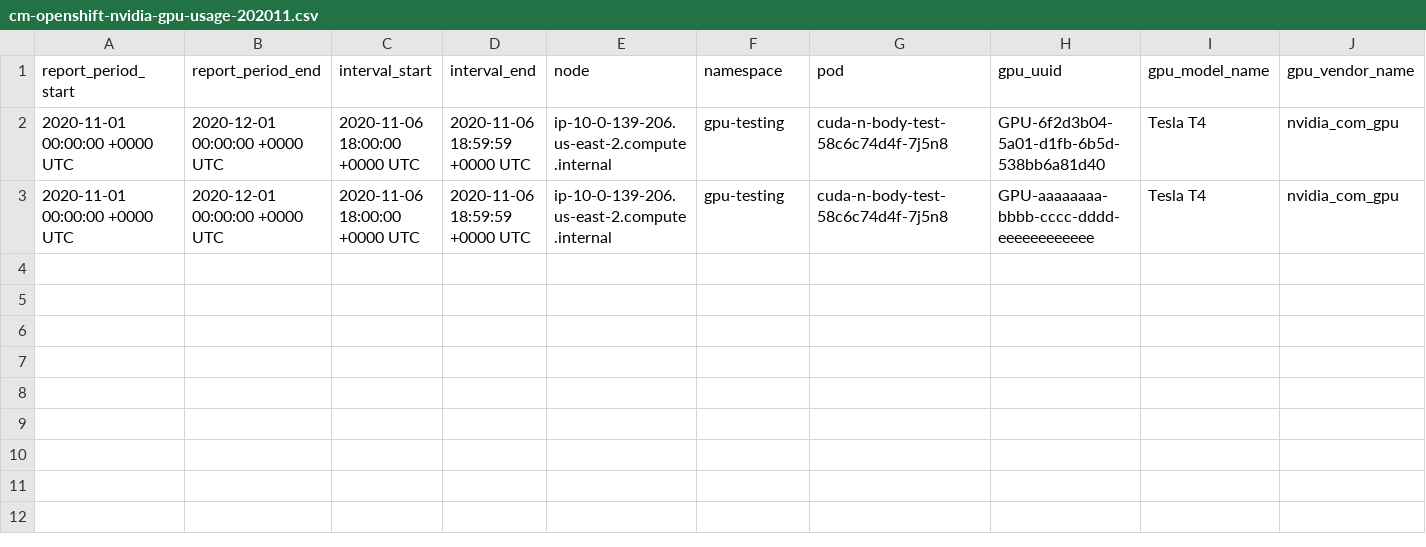
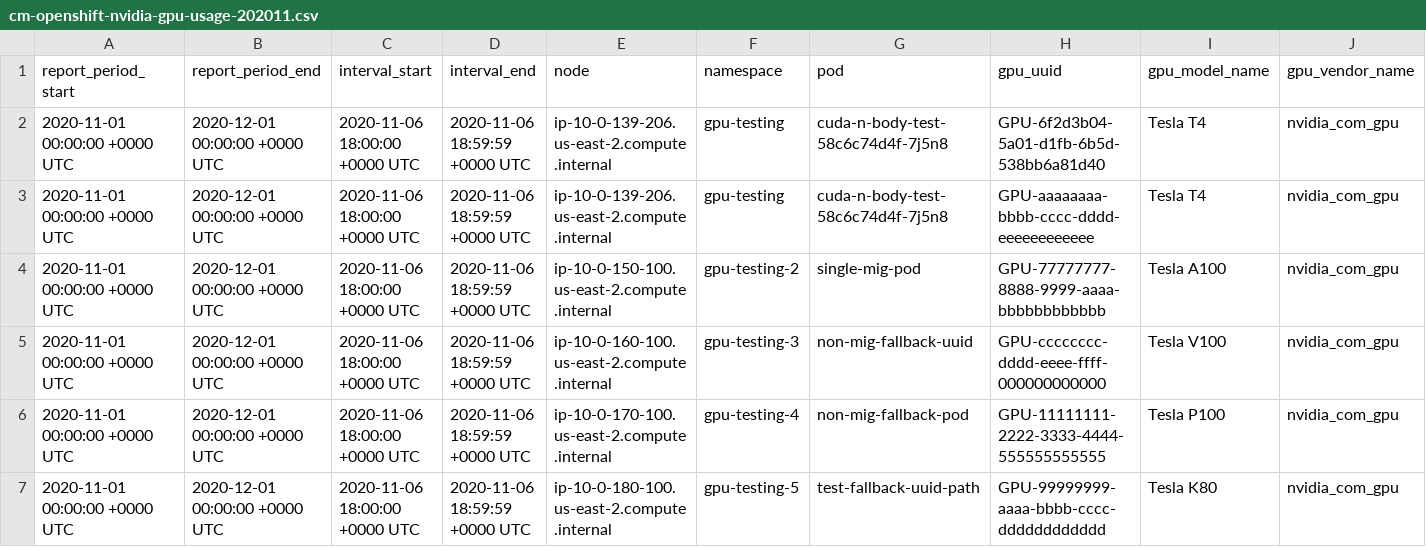
Before and after one commit to project-koku/koku-metrics-operator, a CSV file: internal/collector/test_files/expected_reports/cm-openshift-nvidia-gpu-usage-202011.csv, drawn as a sheet; only a part is shown; rows hold the shown columns only; the diff names each change by its address in the sheet, - before the commit and + after, or states it on an @@ line.

```diff
--- a/internal/collector/test_files/expected_reports/cm-openshift-nvidia-gpu-usage-202011.csv
+++ b/internal/collector/test_files/expected_reports/cm-openshift-nvidia-gpu-usage-202011.csv
+row 4: 2020-11-01 00:00:00 +0000 UTC | 2020-12-01 00:00:00 +0000 UTC | 2020-11-06 18:00:00 +0000 UTC | 2020-11-06 18:59:59 +0000 UTC | ip-10-0-150-100.us-east-2.compute.internal | gpu-testing-2 | single-mig-pod | GPU-77777777-8888-9999-aaaa-bbbbbbbbbbbb | Tesla A100 | nvidia_com_gpu
+row 5: 2020-11-01 00:00:00 +0000 UTC | 2020-12-01 00:00:00 +0000 UTC | 2020-11-06 18:00:00 +0000 UTC | 2020-11-06 18:59:59 +0000 UTC | ip-10-0-160-100.us-east-2.compute.internal | gpu-testing-3 | non-mig-fallback-uuid | GPU-cccccccc-dddd-eeee-ffff-000000000000 | Tesla V100 | nvidia_com_gpu
+row 6: 2020-11-01 00:00:00 +0000 UTC | 2020-12-01 00:00:00 +0000 UTC | 2020-11-06 18:00:00 +0000 UTC | 2020-11-06 18:59:59 +0000 UTC | ip-10-0-170-100.us-east-2.compute.internal | gpu-testing-4 | non-mig-fallback-pod | GPU-11111111-2222-3333-4444-555555555555 | Tesla P100 | nvidia_com_gpu
+row 7: 2020-11-01 00:00:00 +0000 UTC | 2020-12-01 00:00:00 +0000 UTC | 2020-11-06 18:00:00 +0000 UTC | 2020-11-06 18:59:59 +0000 UTC | ip-10-0-180-100.us-east-2.compute.internal | gpu-testing-5 | test-fallback-uuid-path | GPU-99999999-aaaa-bbbb-cccc-dddddddddddd | Tesla K80 | nvidia_com_gpu
```
Also changed, not shown: 5 other files.
